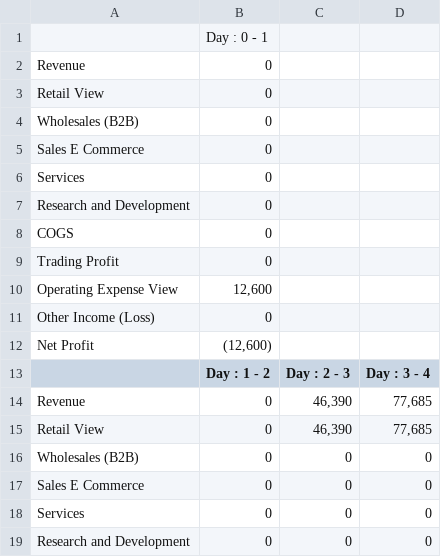
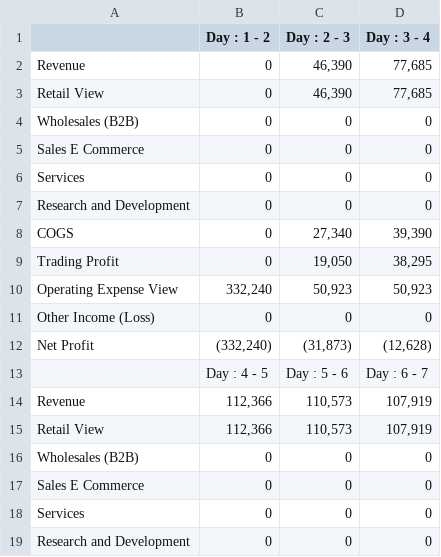
Before and after one commit to urhmanda/project_group, a CSV file: csv_reports/profit_and_loss/profit_and_loss.csv, drawn as a sheet; only a part is shown; the shorter side is filled out with more unchanged rows; the diff names each change by its address in the sheet, - before the commit and + after, or states it on an @@ line.

```diff
--- a/csv_reports/profit_and_loss/profit_and_loss.csv
+++ b/csv_reports/profit_and_loss/profit_and_loss.csv
-row 1:  | Day : 0 - 1
-row 2: Revenue | 0
-row 3: Retail View | 0
-row 4: Wholesales (B2B) | 0
-row 5: Sales E Commerce | 0
-row 6: Services | 0
-row 7: Research and Development | 0
-row 8: COGS | 0
-row 9: Trading Profit | 0
-row 10: Operating Expense View | 12,600
-row 11: Other Income (Loss) | 0
-row 12: Net Profit | (12,600)
```
Also changed, not shown: 1 other file.
